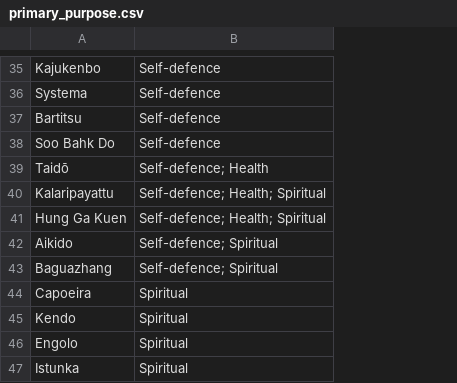
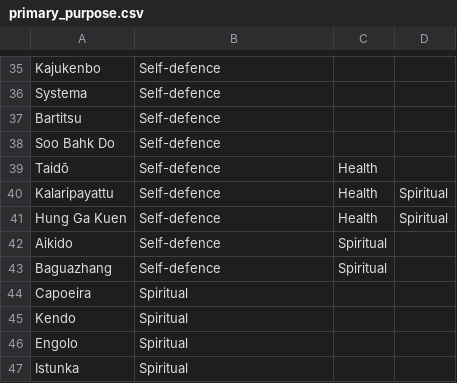
Before and after one commit to guoda23/KDproject, a CSV file: primary_purpose.csv, drawn as a sheet; only a part is shown, gaps mark what is left out; the diff covers the shown part only; the diff names each change by its address in the sheet, - before the commit and + after, or states it on an @@ line.

```diff
--- a/primary_purpose.csv
+++ b/primary_purpose.csv
+column C, rows 39-43: Health | Health | Health | Spiritual | Spiritual
+column D, rows 40-41: Spiritual | Spiritual
-B39: Self-defence; Health
+B39: Self-defence
-B40:B41: Self-defence; Health; Spiritual
+B40:B41: Self-defence
-B42:B43: Self-defence; Spiritual
+B42:B43: Self-defence
```
Also changed, not shown: 15 edited cells elsewhere in this file, internal_or_external.csv, primary_technical_focus.csv, 3 other files.
